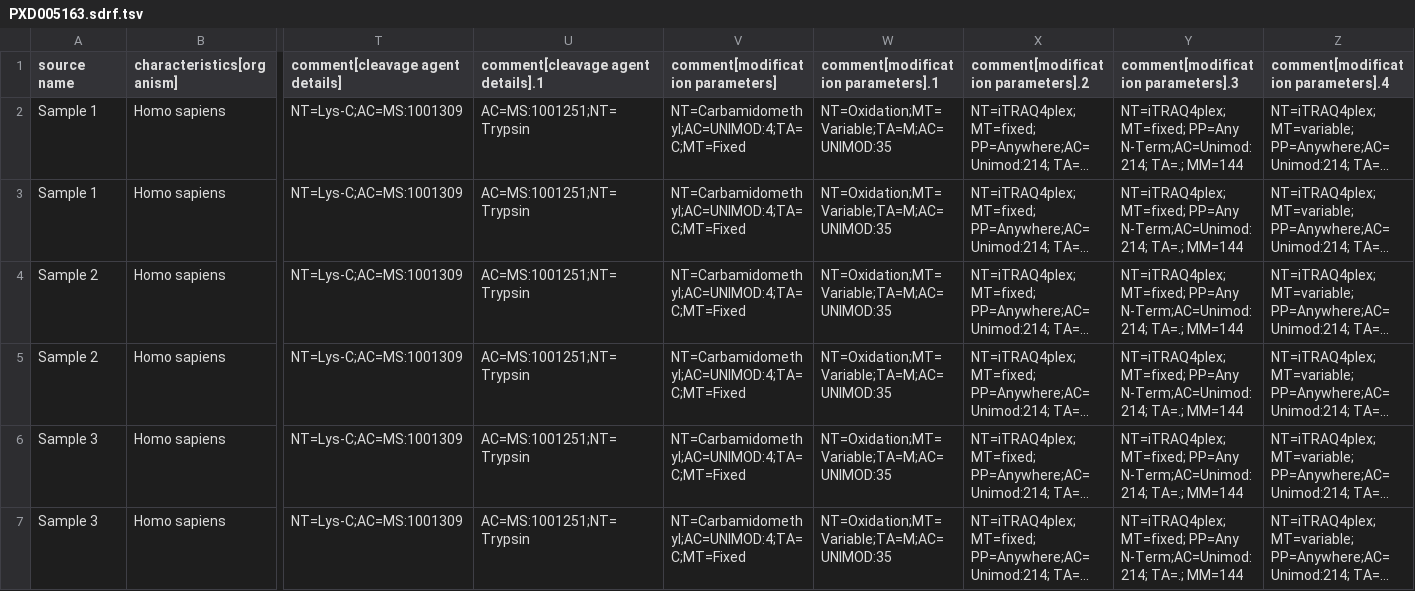
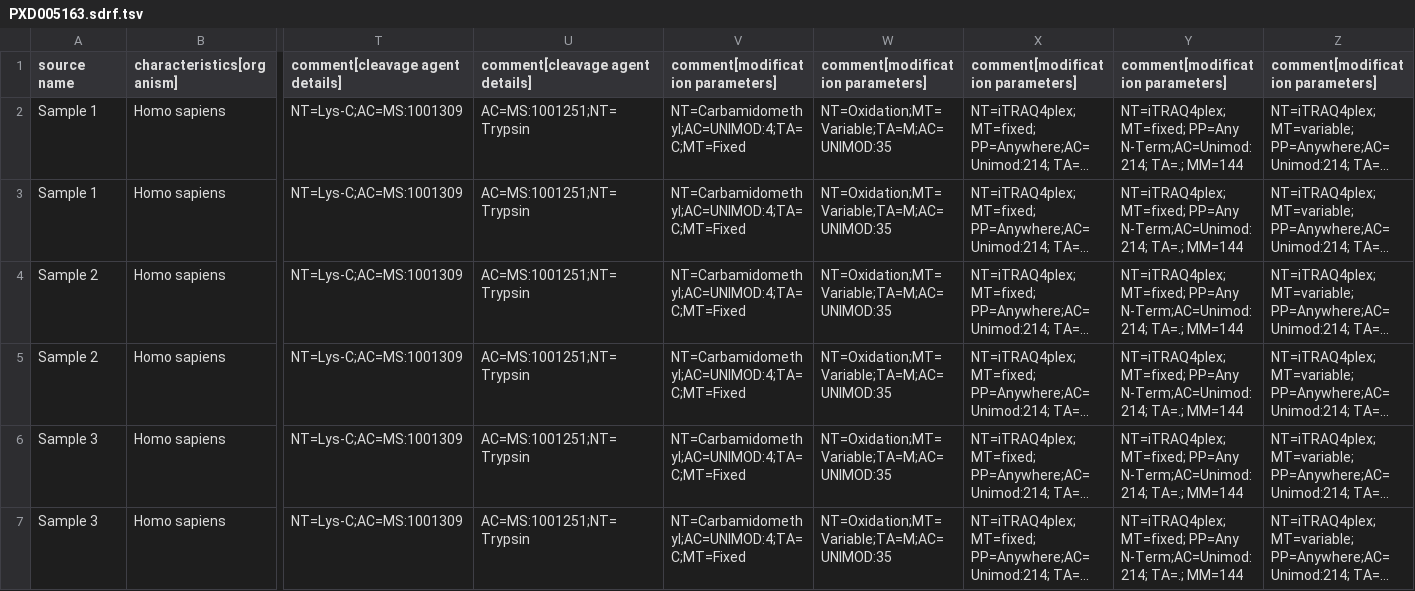
Before and after one commit to bigbio/proteomics-sample-metadata, a TSV file: annotated-projects/PXD005163/PXD005163.sdrf.tsv, drawn as a sheet; only a part is shown, gaps mark what is left out; long unchanged cells end in …; the diff names each change by its address in the sheet, - before the commit and + after, or states it on an @@ line.

```diff
--- a/annotated-projects/PXD005163/PXD005163.sdrf.tsv
+++ b/annotated-projects/PXD005163/PXD005163.sdrf.tsv
-U1: comment[cleavage agent details].1
+U1: comment[cleavage agent details]
-W1: comment[modification parameters].1
+W1: comment[modification parameters]
-X1: comment[modification parameters].2
+X1: comment[modification parameters]
-Y1: comment[modification parameters].3
+Y1: comment[modification parameters]
-Z1: comment[modification parameters].4
+Z1: comment[modification parameters]
```
Also changed, not shown: annotated-projects/PXD000793/PXD000793.sdrf.tsv, annotated-projects/PXD003539/PXD003539.sdrf.tsv, 8 other files.
